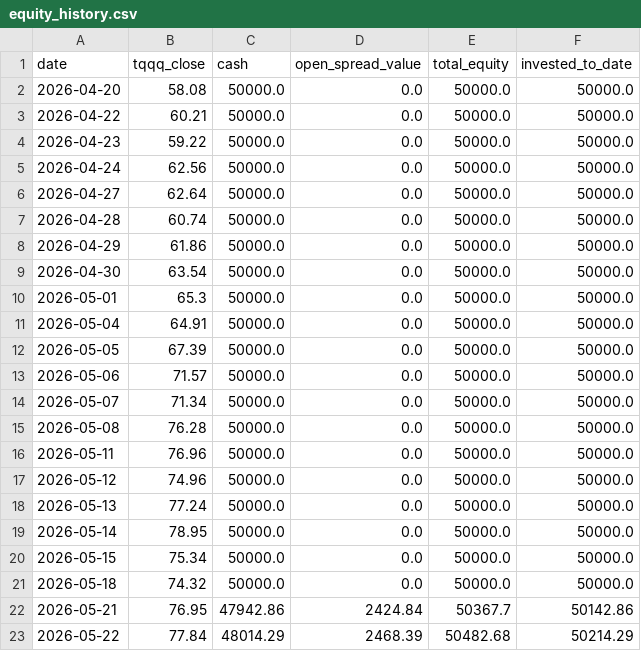
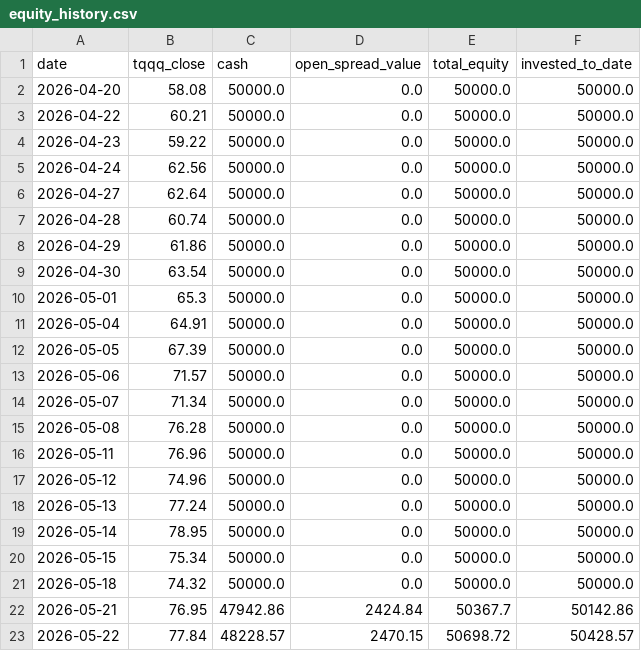
Before and after one commit to glatt-git/tqqq-journey, a CSV file: data/equity_history.csv, drawn as a sheet.

```diff
--- a/data/equity_history.csv
+++ b/data/equity_history.csv
@@ -22,2 +22,2 @@ date,tqqq_close,cash,open_spread_value,total_equity,invested_to_date
 2026-05-21,76.95,47942.86,2424.84,50367.7,50142.86
-2026-05-22,77.84,48014.29,2468.39,50482.68,50214.29
+2026-05-22,77.84,48228.57,2470.15,50698.72,50428.57
```
